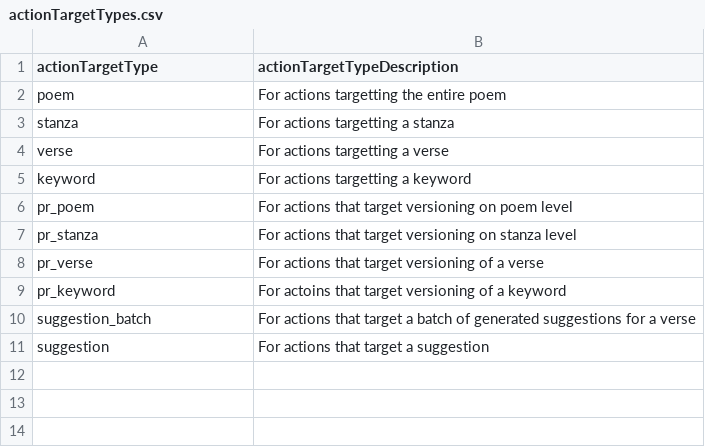
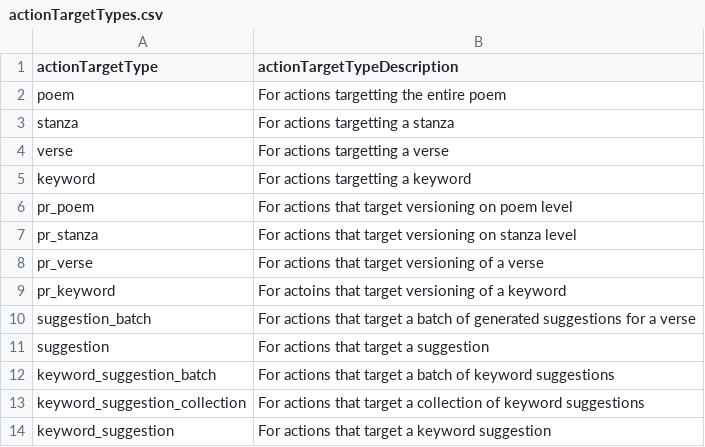
Before and after one commit to Philippe-Lauwers/poetry, a CSV file: WritingAssistantBackend/data/actionTargetTypes.csv, drawn as a sheet.

Commit message:
Receiving the keywords in the keywordbox (complete set of n keywords)

```diff
--- a/WritingAssistantBackend/data/actionTargetTypes.csv
+++ b/WritingAssistantBackend/data/actionTargetTypes.csv
@@ -11 +11,4 @@ suggestion_batch;For actions that target a batch of generated suggestions for a
 suggestion;For actions that target a suggestion
+keyword_suggestion_batch;For actions that target a batch of keyword suggestions
+keyword_suggestion_collection;For actions that target a collection of keyword suggestions
+keyword_suggestion;For actions that target a keyword suggestion
```
Also changed, not shown: 24 other files.
